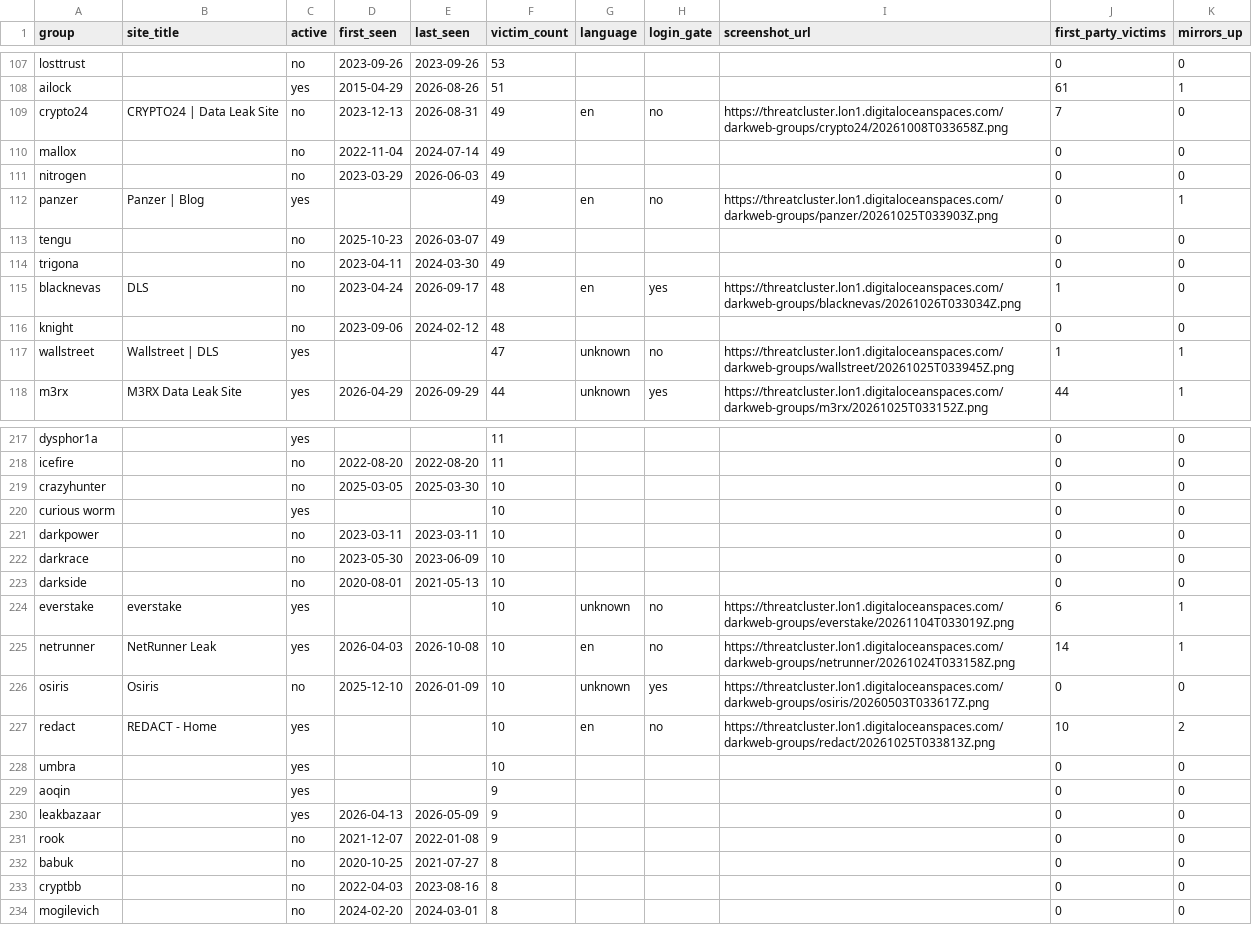
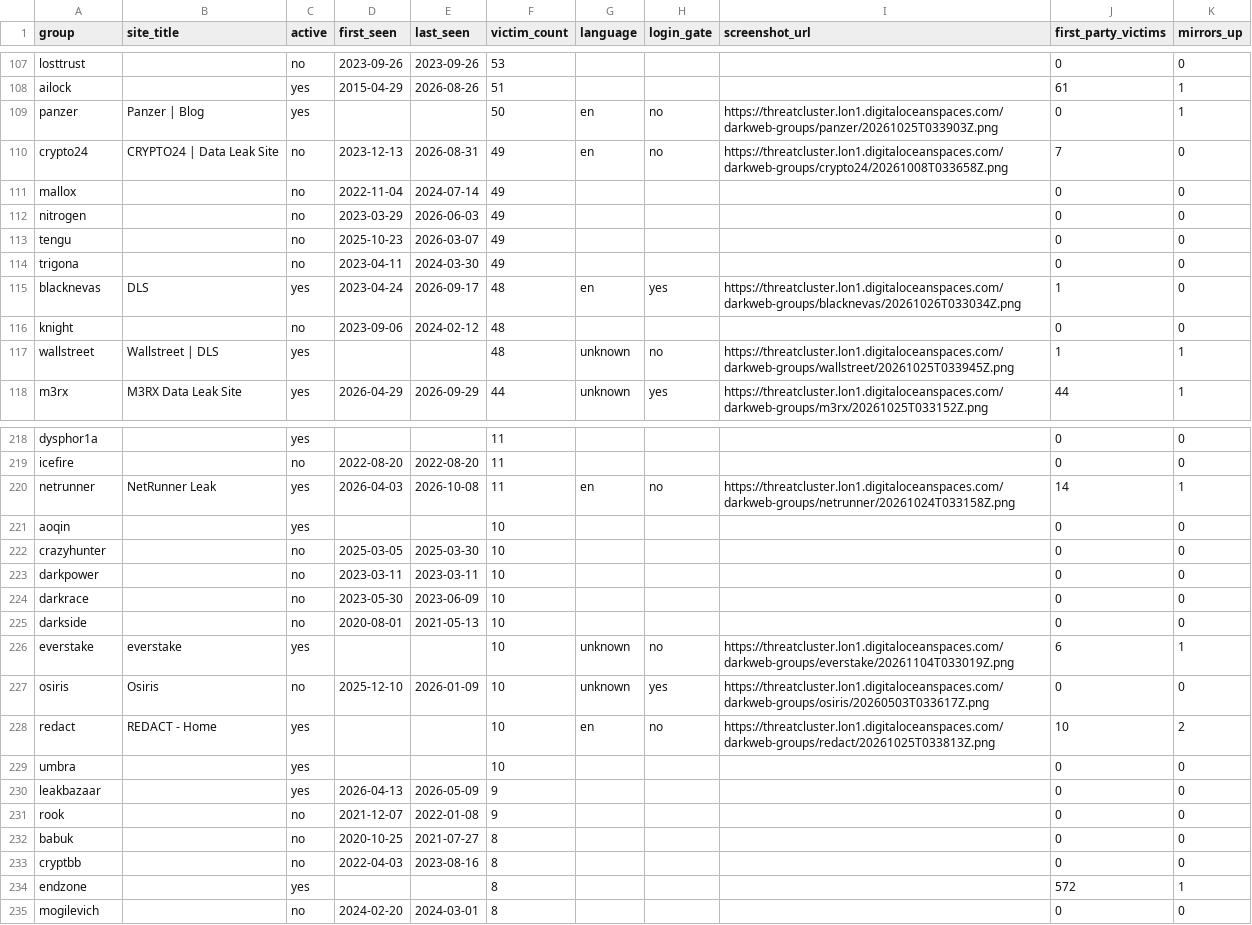
Before and after one commit to Jam0k/Ransomware-Intel, a CSV file: data/groups.csv, drawn as a sheet; only a part is shown, gaps mark what is left out; the diff covers the shown part only.

```diff
--- a/data/groups.csv
+++ b/data/groups.csv
@@ -108,2 +108,3 @@ losttrust,,no,2023-09-26,2023-09-26,53,,,,0,0
 ailock,,yes,2015-04-29,2026-08-26,51,,,,61,1
+panzer,Panzer | Blog,yes,,,50,en,no,https://threatcluster.lon1.digitaloceanspaces.com/darkweb-groups/panzer/20261025T033903Z.png,0,1
 crypto24,CRYPTO24 | Data Leak Site,no,2023-12-13,2026-08-31,49,en,no,https://threatcluster.lon1.digitaloceanspaces.com/darkweb-groups/crypto24/20261008T033658Z.png,7,0
@@ -111,8 +112,7 @@ mallox,,no,2022-11-04,2024-07-14,49,,,,0,0
 nitrogen,,no,2023-03-29,2026-06-03,49,,,,0,0
-panzer,Panzer | Blog,yes,,,49,en,no,https://threatcluster.lon1.digitaloceanspaces.com/darkweb-groups/panzer/20261025T033903Z.png,0,1
 tengu,,no,2025-10-23,2026-03-07,49,,,,0,0
 trigona,,no,2023-04-11,2024-03-30,49,,,,0,0
-blacknevas,DLS,no,2023-04-24,2026-09-17,48,en,yes,https://threatcluster.lon1.digitaloceanspaces.com/darkweb-groups/blacknevas/20261026T033034Z.png,1,0
+blacknevas,DLS,yes,2023-04-24,2026-09-17,48,en,yes,https://threatcluster.lon1.digitaloceanspaces.com/darkweb-groups/blacknevas/20261026T033034Z.png,1,0
 knight,,no,2023-09-06,2024-02-12,48,,,,0,0
-wallstreet,Wallstreet | DLS,yes,,,47,unknown,no,https://threatcluster.lon1.digitaloceanspaces.com/darkweb-groups/wallstreet/20261025T033945Z.png,1,1
+wallstreet,Wallstreet | DLS,yes,,,48,unknown,no,https://threatcluster.lon1.digitaloceanspaces.com/darkweb-groups/wallstreet/20261025T033945Z.png,1,1
 m3rx,M3RX Data Leak Site,yes,2026-04-29,2026-09-29,44,unknown,yes,https://threatcluster.lon1.digitaloceanspaces.com/darkweb-groups/m3rx/20261025T033152Z.png,44,1
@@ -218,4 +219,5 @@ dysphor1a,,yes,,,11,,,,0,0
 icefire,,no,2022-08-20,2022-08-20,11,,,,0,0
+netrunner,NetRunner Leak,yes,2026-04-03,2026-10-08,11,en,no,https://threatcluster.lon1.digitaloceanspaces.com/darkweb-groups/netrunner/20261024T033158Z.png,14,1
+aoqin,,yes,,,10,,,,0,0
 crazyhunter,,no,2025-03-05,2025-03-30,10,,,,0,0
-curious worm,,yes,,,10,,,,0,0
 darkpower,,no,2023-03-11,2023-03-11,10,,,,0,0
@@ -224,3 +226,2 @@ darkside,,no,2020-08-01,2021-05-13,10,,,,0,0
 everstake,everstake,yes,,,10,unknown,no,https://threatcluster.lon1.digitaloceanspaces.com/darkweb-groups/everstake/20261104T033019Z.png,6,1
-netrunner,NetRunner Leak,yes,2026-04-03,2026-10-08,10,en,no,https://threatcluster.lon1.digitaloceanspaces.com/darkweb-groups/netrunner/20261024T033158Z.png,14,1
 osiris,Osiris,no,2025-12-10,2026-01-09,10,unknown,yes,https://threatcluster.lon1.digitaloceanspaces.com/darkweb-groups/osiris/20260503T033617Z.png,0,0
@@ -228,3 +229,2 @@ redact,REDACT - Home,yes,,,10,en,no,https://threatcluster.lon1.digitaloceanspace
 umbra,,yes,,,10,,,,0,0
-aoqin,,yes,,,9,,,,0,0
 leakbazaar,,yes,2026-04-13,2026-05-09,9,,,,0,0
@@ -233,2 +233,3 @@ babuk,,no,2020-10-25,2021-07-27,8,,,,0,0
 cryptbb,,no,2022-04-03,2023-08-16,8,,,,0,0
+endzone,,yes,,,8,,,,572,1
 mogilevich,,no,2024-02-20,2024-03-01,8,,,,0,0
```
Also changed, not shown: 1 added row, 1 removed row and 9 edited cells elsewhere in this file, data/onions.csv, data/victims-firstparty.csv, 5 other files.
